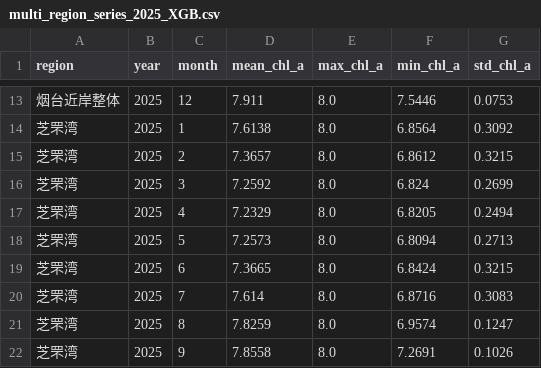
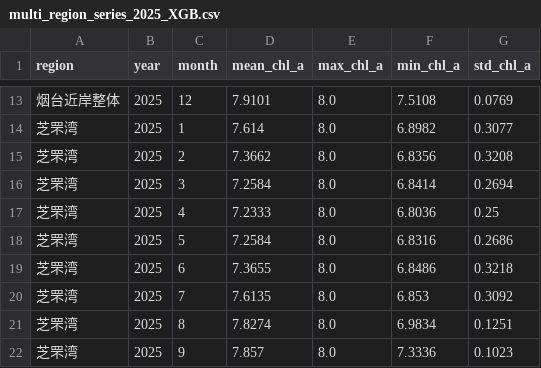
Before and after one commit to mibhed/chl_yantai_project, a CSV file: outputs/reports/multi_region_series_2025_XGB.csv, drawn as a sheet; only a part is shown, gaps mark what is left out; the diff covers the shown part only.

```diff
--- a/outputs/reports/multi_region_series_2025_XGB.csv
+++ b/outputs/reports/multi_region_series_2025_XGB.csv
@@ -13,10 +13,10 @@ region,year,month,mean_chl_a,max_chl_a,min_chl_a,std_chl_a
-烟台近岸整体,2025,12,7.911,8.0,7.5446,0.0753
-芝罘湾,2025,1,7.6138,8.0,6.8564,0.3092
-芝罘湾,2025,2,7.3657,8.0,6.8612,0.3215
-芝罘湾,2025,3,7.2592,8.0,6.824,0.2699
-芝罘湾,2025,4,7.2329,8.0,6.8205,0.2494
-芝罘湾,2025,5,7.2573,8.0,6.8094,0.2713
-芝罘湾,2025,6,7.3665,8.0,6.8424,0.3215
-芝罘湾,2025,7,7.614,8.0,6.8716,0.3083
-芝罘湾,2025,8,7.8259,8.0,6.9574,0.1247
-芝罘湾,2025,9,7.8558,8.0,7.2691,0.1026
+烟台近岸整体,2025,12,7.9101,8.0,7.5108,0.0769
+芝罘湾,2025,1,7.614,8.0,6.8982,0.3077
+芝罘湾,2025,2,7.3662,8.0,6.8356,0.3208
+芝罘湾,2025,3,7.2584,8.0,6.8414,0.2694
+芝罘湾,2025,4,7.2333,8.0,6.8036,0.25
+芝罘湾,2025,5,7.2584,8.0,6.8316,0.2686
+芝罘湾,2025,6,7.3655,8.0,6.8486,0.3218
+芝罘湾,2025,7,7.6135,8.0,6.853,0.3092
+芝罘湾,2025,8,7.8274,8.0,6.9834,0.1251
+芝罘湾,2025,9,7.857,8.0,7.3336,0.1023
```
Also changed, not shown: 109 edited cells elsewhere in this file, outputs/reports/best_model_predictions.csv, outputs/reports/monthly_series_烟台近岸整体_2025_XGB.csv, 39 other files.
